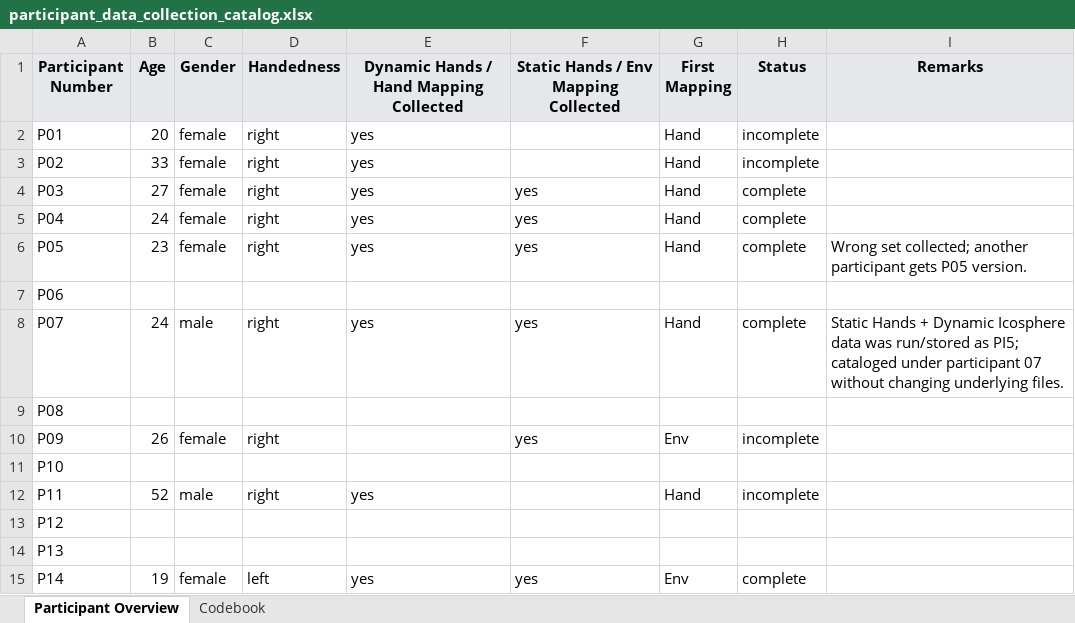
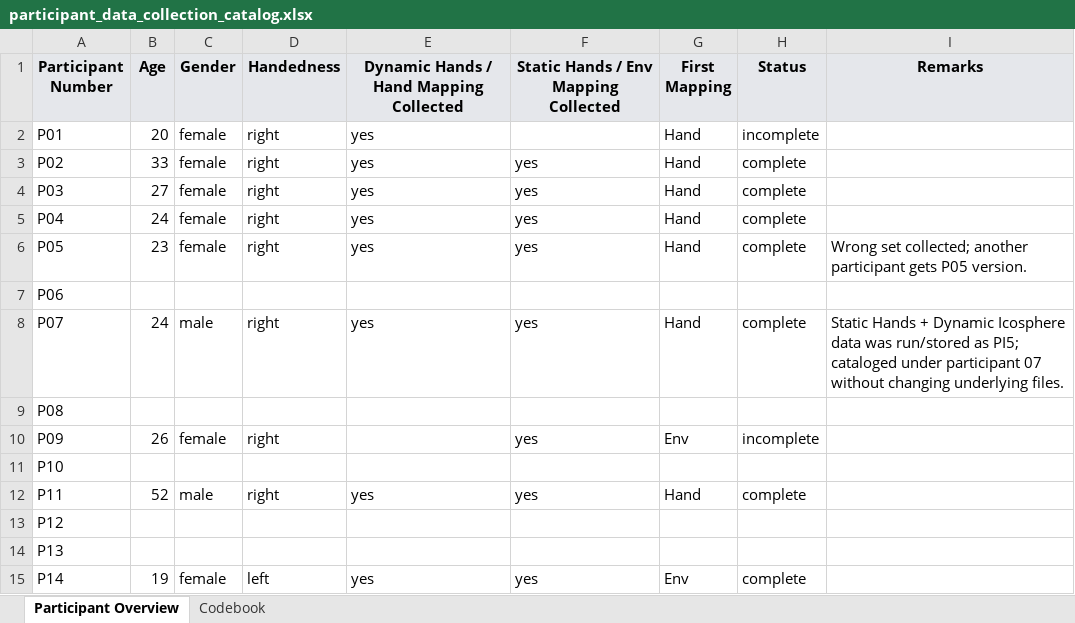
Before and after one commit to GeorgeFejer91/emotion-vr-data, an Excel workbook: data/participant-datasets-by-catalog/participant_data_collection_catalog.xlsx, sheet Participant Overview, drawn as a sheet; only a part is shown; values as stored, in another font and other column widths than the file's, no borders; the diff names each change by its address in the sheet, - before the commit and + after, or states it on an @@ line.

Commit message:
Refresh public data package

```diff
--- a/data/participant-datasets-by-catalog/participant_data_collection_catalog.xlsx (sheet Participant Overview)
+++ b/data/participant-datasets-by-catalog/participant_data_collection_catalog.xlsx (sheet Participant Overview)
-F3: (empty)
+F3: yes
-H3 (Status): incomplete
+H3 (Status): complete
-F12: (empty)
+F12: yes
-H12 (Status): incomplete
+H12 (Status): complete
```
Also changed, not shown: 25 other files.
